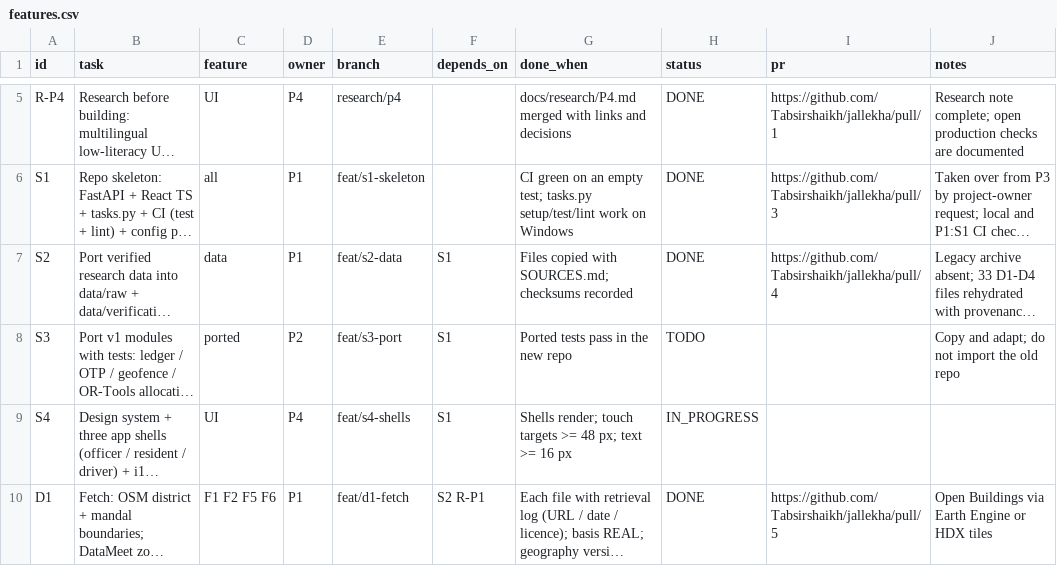
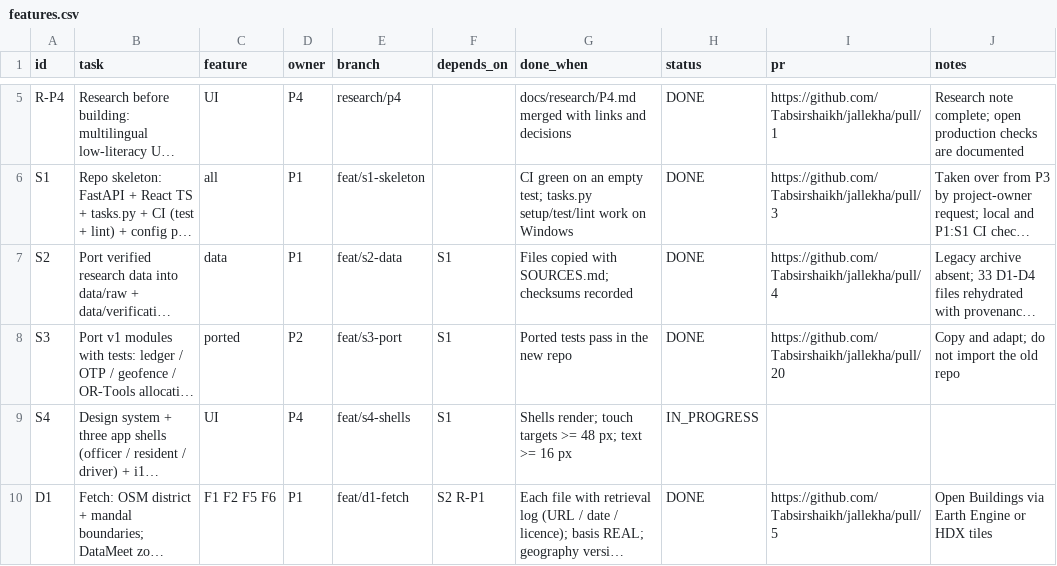
Before and after one commit to Tabsirshaikh/jallekha, a CSV file: docs/features.csv, drawn as a sheet; only a part is shown, gaps mark what is left out; long unchanged cells end in …; the diff names each change by its address in the sheet, - before the commit and + after, or states it on an @@ line.

```diff
--- a/docs/features.csv
+++ b/docs/features.csv
-H8 (status): TODO
+H8 (status): DONE
-I8 (pr): (empty)
+I8 (pr): https://github.com/Tabsirshaikh/jallekha/pull/20
```
Also changed, not shown: 21 other files.
